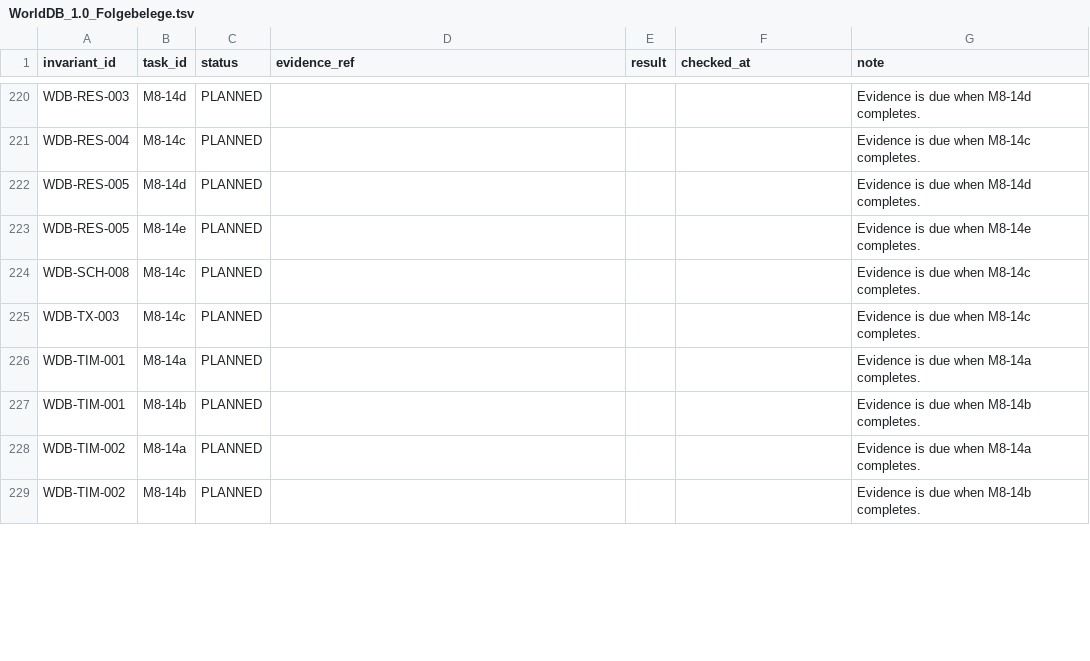
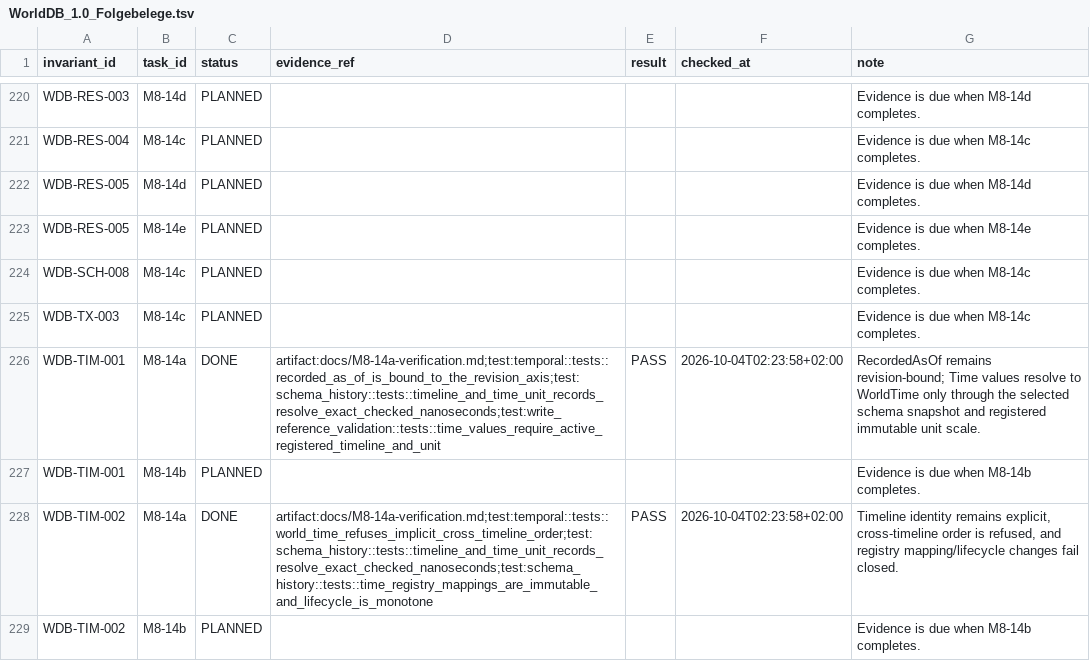
Before and after one commit to klarck36/WorldDB, a TSV file: WorldDB_1.0_Folgebelege.tsv, drawn as a sheet; only a part is shown, gaps mark what is left out; the diff covers the shown part only.

Commit message:
feat: persist timeline and time unit schemas

```diff
--- a/WorldDB_1.0_Folgebelege.tsv
+++ b/WorldDB_1.0_Folgebelege.tsv
@@ -225,5 +225,5 @@ WDB-SCH-008	M8-14c	PLANNED				Evidence is due when M8-14c completes.
 WDB-TX-003	M8-14c	PLANNED				Evidence is due when M8-14c completes.
-WDB-TIM-001	M8-14a	PLANNED				Evidence is due when M8-14a completes.
+WDB-TIM-001	M8-14a	DONE	artifact:docs/M8-14a-verification.md;test:temporal::tests::recorded_as_of_is_bound_to_the_revision_axis;test:schema_history::tests::timeline_and_time_unit_records_resolve_exact_checked_nanoseconds;test:write_reference_validation::tests::time_values_require_active_registered_timeline_and_unit	PASS	2026-10-04T02:23:58+02:00	RecordedAsOf remains revision-bound; Time values resolve to WorldTime only through the selected schema snapshot and registered immutable unit scale.
 WDB-TIM-001	M8-14b	PLANNED				Evidence is due when M8-14b completes.
-WDB-TIM-002	M8-14a	PLANNED				Evidence is due when M8-14a completes.
+WDB-TIM-002	M8-14a	DONE	artifact:docs/M8-14a-verification.md;test:temporal::tests::world_time_refuses_implicit_cross_timeline_order;test:schema_history::tests::timeline_and_time_unit_records_resolve_exact_checked_nanoseconds;test:schema_history::tests::time_registry_mappings_are_immutable_and_lifecycle_is_monotone	PASS	2026-10-04T02:23:58+02:00	Timeline identity remains explicit, cross-timeline order is refused, and registry mapping/lifecycle changes fail closed.
 WDB-TIM-002	M8-14b	PLANNED				Evidence is due when M8-14b completes.
```
Also changed, not shown: 15 edited cells elsewhere in this file, WorldDB_1.0_Invariantenabdeckung.tsv, WorldDB_1.0_Taskregister.tsv, 31 other files.
